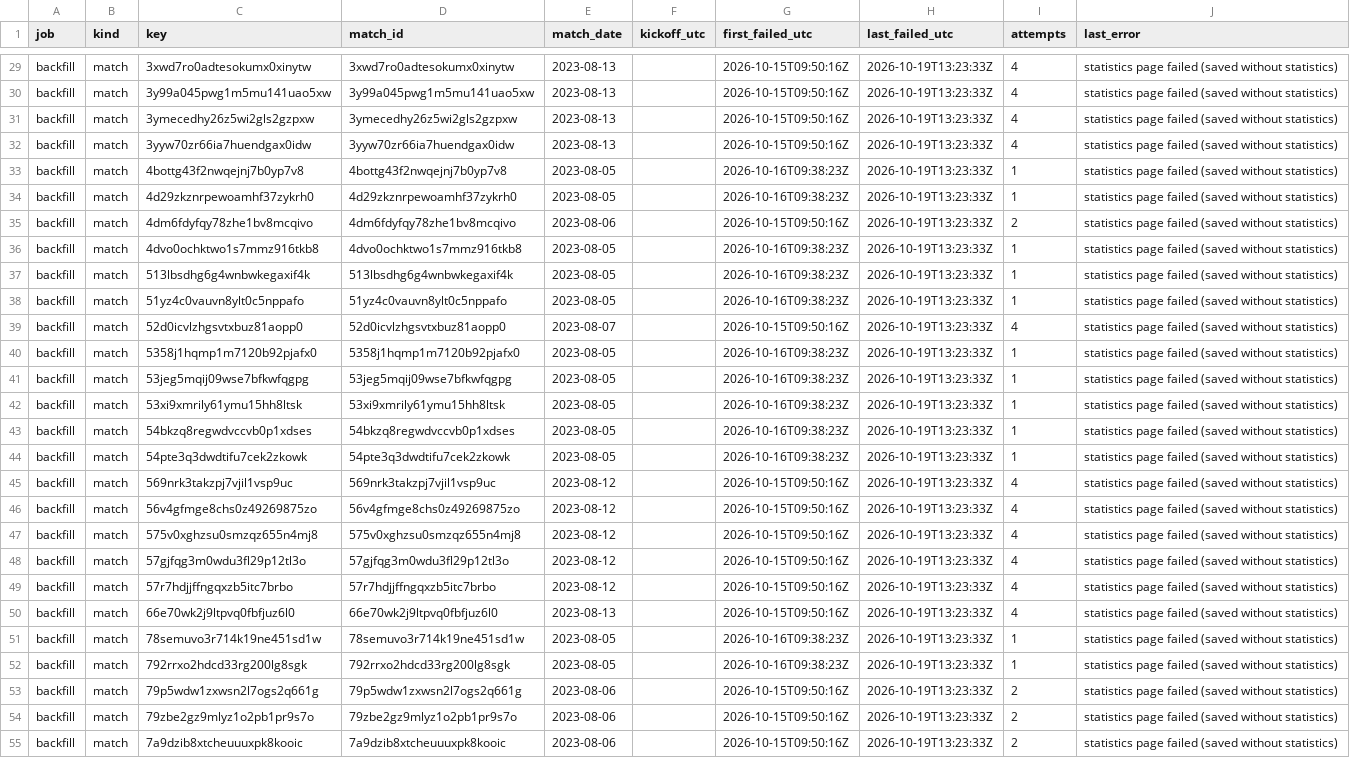
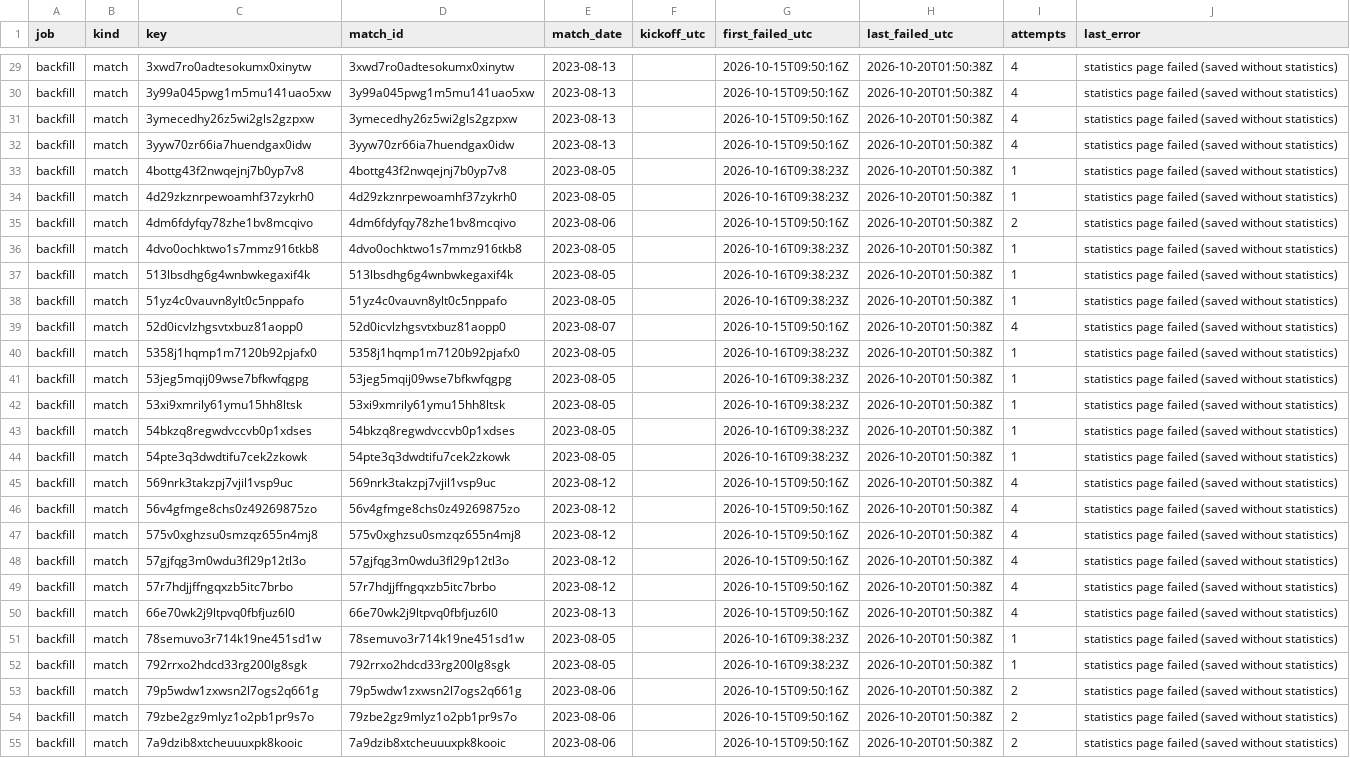
Before and after one commit to hasezer/odds-analysis, a CSV file: data/retry_queue.csv, drawn as a sheet; only a part is shown, gaps mark what is left out; the diff covers the shown part only; the diff names each change by its address in the sheet, - before the commit and + after, or states it on an @@ line.

```diff
--- a/data/retry_queue.csv
+++ b/data/retry_queue.csv
-H29:H55 (last_failed_utc): 2026-10-19T13:23:33Z
+H29:H55 (last_failed_utc): 2026-10-20T01:50:38Z
```
Also changed, not shown: 107 edited cells elsewhere in this file, data/actions_minutes.csv, data/backfill_progress.csv, 5 other files.
